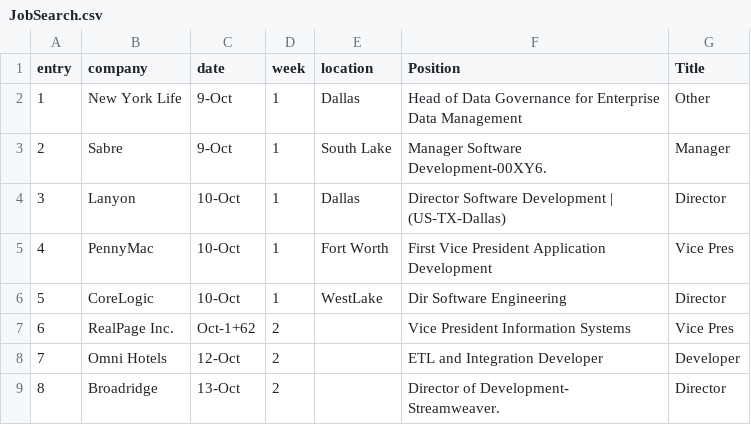
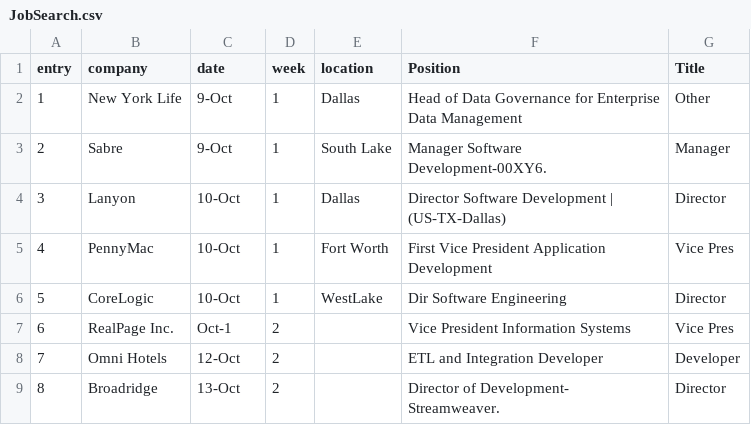
Before and after one commit to gtjames/csv, a CSV file: JobSearch.csv, drawn as a sheet; only a part is shown.

Commit message:
cleaned up the commas and dates

```diff
--- a/JobSearch.csv
+++ b/JobSearch.csv
@@ -6,3 +6,3 @@ entry,company,date,week,location,Position,Title
 5,CoreLogic,10-Oct,1,WestLake,Dir  Software Engineering,Director
-6,RealPage  Inc. ,Oct-1+62,2,,Vice President  Information Systems,Vice Pres
+6,RealPage  Inc. ,Oct-1,2,,Vice President  Information Systems,Vice Pres
 7,Omni Hotels,12-Oct,2,,ETL and Integration Developer,Developer
```
